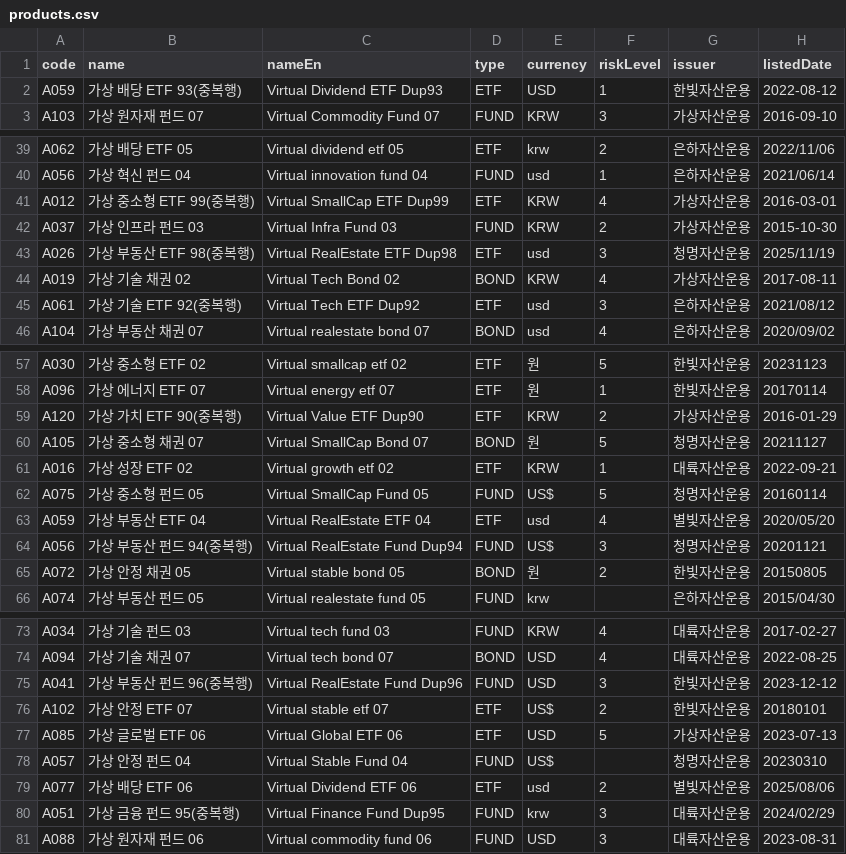
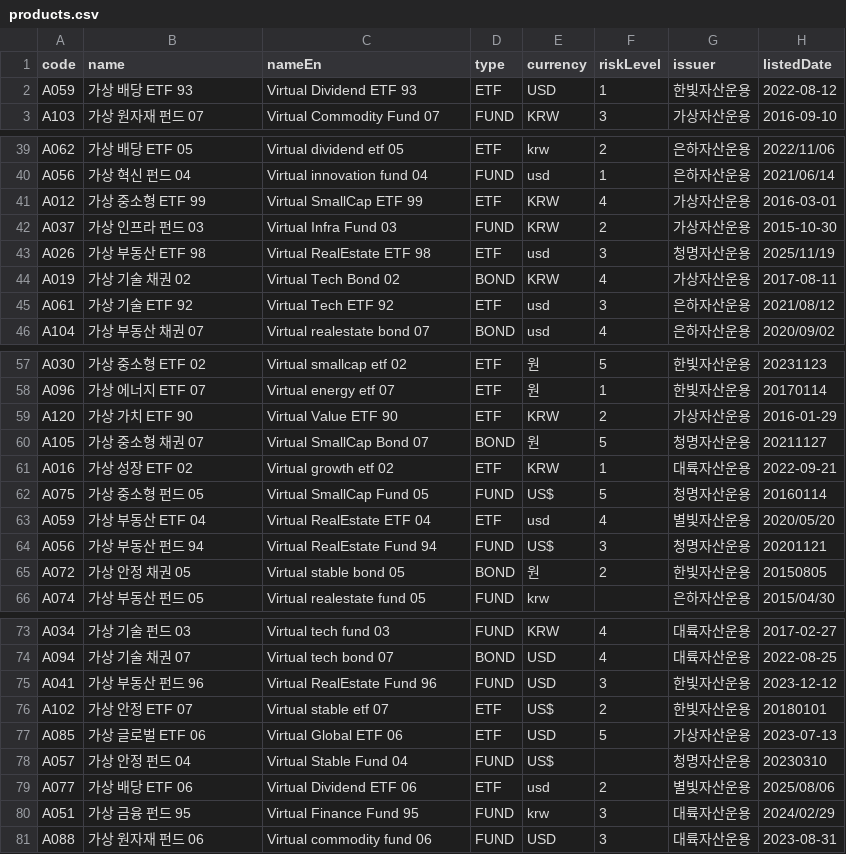
Before and after one commit to DongHyunKIM-Hi/portfolio-return-assignment, a CSV file: data/products.csv, drawn as a sheet; only a part is shown, gaps mark what is left out; the diff covers the shown part only.

```diff
--- a/data/products.csv
+++ b/data/products.csv
@@ -1,3 +1,3 @@
 code,name,nameEn,type,currency,riskLevel,issuer,listedDate
-A059,가상 배당 ETF 93(중복행),Virtual Dividend ETF Dup93,ETF,USD,1,한빛자산운용,2022-08-12
+A059,가상 배당 ETF 93,Virtual Dividend ETF 93,ETF,USD,1,한빛자산운용,2022-08-12
 A103,가상 원자재 펀드 07,Virtual Commodity Fund 07,FUND,KRW,3,가상자산운용,2016-09-10
@@ -40,7 +40,7 @@ A062,가상 배당 ETF 05,Virtual dividend etf 05,ETF,krw,2,은하자산운용,2
 A056,가상 혁신 펀드 04,Virtual innovation fund 04,FUND,usd,1,은하자산운용,2021/06/14
-A012,가상 중소형 ETF 99(중복행),Virtual SmallCap ETF Dup99,ETF,KRW,4,가상자산운용,2016-03-01
+A012,가상 중소형 ETF 99,Virtual SmallCap ETF 99,ETF,KRW,4,가상자산운용,2016-03-01
 A037,가상 인프라 펀드 03,Virtual Infra Fund 03,FUND,KRW,2,가상자산운용,2015-10-30
-A026,가상 부동산 ETF 98(중복행),Virtual RealEstate ETF Dup98,ETF,usd,3,청명자산운용,2025/11/19
+A026,가상 부동산 ETF 98,Virtual RealEstate ETF 98,ETF,usd,3,청명자산운용,2025/11/19
 A019,가상 기술 채권 02,Virtual Tech Bond 02,BOND,KRW,4,가상자산운용,2017-08-11
-A061,가상 기술 ETF 92(중복행),Virtual Tech ETF Dup92,ETF,usd,3,은하자산운용,2021/08/12
+A061,가상 기술 ETF 92,Virtual Tech ETF 92,ETF,usd,3,은하자산운용,2021/08/12
 A104,가상 부동산 채권 07,Virtual realestate bond 07,BOND,usd,4,은하자산운용,2020/09/02
@@ -58,3 +58,3 @@ A030,가상 중소형 ETF 02,Virtual smallcap etf 02,ETF,원,5,한빛자산운
 A096,가상 에너지 ETF 07,Virtual energy etf 07,ETF,원,1,한빛자산운용,20170114
-A120,가상 가치 ETF 90(중복행),Virtual Value ETF Dup90,ETF,KRW,2,가상자산운용,2016-01-29
+A120,가상 가치 ETF 90,Virtual Value ETF 90,ETF,KRW,2,가상자산운용,2016-01-29
 A105,가상 중소형 채권 07,Virtual SmallCap Bond 07,BOND,원,5,청명자산운용,20211127
@@ -63,3 +63,3 @@ A075,가상 중소형 펀드 05,Virtual SmallCap Fund 05,FUND,US$,5,청명자산
 A059,가상 부동산 ETF 04,Virtual RealEstate ETF 04,ETF,usd,4,별빛자산운용,2020/05/20
-A056,가상 부동산 펀드 94(중복행),Virtual RealEstate Fund Dup94,FUND,US$,3,청명자산운용,20201121
+A056,가상 부동산 펀드 94,Virtual RealEstate Fund 94,FUND,US$,3,청명자산운용,20201121
 A072,가상 안정 채권 05,Virtual stable bond 05,BOND,원,2,한빛자산운용,20150805
@@ -74,3 +74,3 @@ A034,가상 기술 펀드 03,Virtual tech fund 03,FUND,KRW,4,대륙자산운용,
 A094,가상 기술 채권 07,Virtual tech bond 07,BOND,USD,4,대륙자산운용,2022-08-25
-A041,가상 부동산 펀드 96(중복행),Virtual RealEstate Fund Dup96,FUND,USD,3,한빛자산운용,2023-12-12
+A041,가상 부동산 펀드 96,Virtual RealEstate Fund 96,FUND,USD,3,한빛자산운용,2023-12-12
 A102,가상 안정 ETF 07,Virtual stable etf 07,ETF,US$,2,한빛자산운용,20180101
@@ -79,3 +79,3 @@ A057,가상 안정 펀드 04,Virtual Stable Fund 04,FUND,US$,,청명자산운용
 A077,가상 배당 ETF 06,Virtual Dividend ETF 06,ETF,usd,2,별빛자산운용,2025/08/06
-A051,가상 금융 펀드 95(중복행),Virtual Finance Fund Dup95,FUND,krw,3,대륙자산운용,2024/02/29
+A051,가상 금융 펀드 95,Virtual Finance Fund 95,FUND,krw,3,대륙자산운용,2024/02/29
 A088,가상 원자재 펀드 06,Virtual commodity fund 06,FUND,USD,3,대륙자산운용,2023-08-31
```
Also changed, not shown: 4 edited cells elsewhere in this file, 5 other files.
